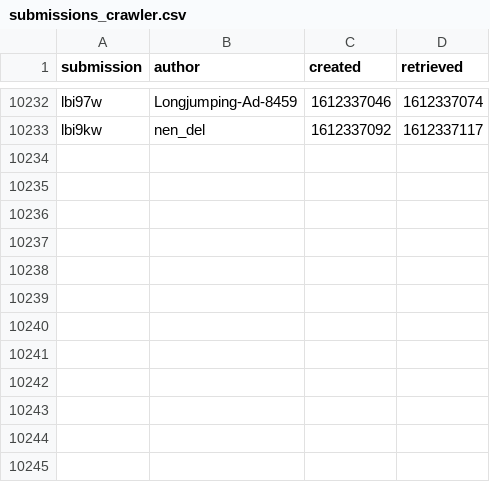
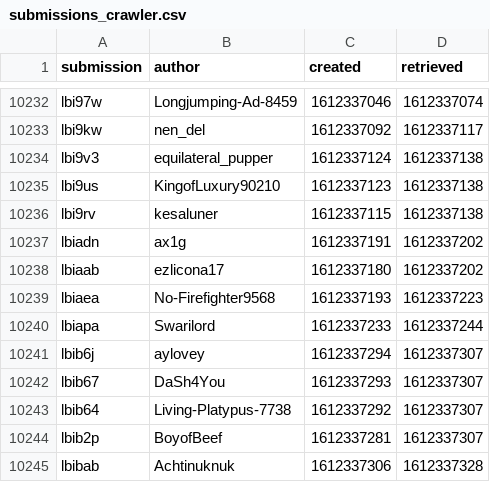
Before and after one commit to leukipp/reddit-data, a CSV file: data/wallstreetbets/submissions_crawler.csv, drawn as a sheet; only a part is shown, gaps mark what is left out; the diff names each change by its address in the sheet, - before the commit and + after, or states it on an @@ line.

Commit message:
update data

```diff
--- a/data/wallstreetbets/submissions_crawler.csv
+++ b/data/wallstreetbets/submissions_crawler.csv
+row 10234: lbi9v3 | equilateral_pupper | 1612337124 | 1612337138
+row 10235: lbi9us | KingofLuxury90210 | 1612337123 | 1612337138
+row 10236: lbi9rv | kesaluner | 1612337115 | 1612337138
+row 10237: lbiadn | ax1g | 1612337191 | 1612337202
+row 10238: lbiaab | ezlicona17 | 1612337180 | 1612337202
+row 10239: lbiaea | No-Firefighter9568 | 1612337193 | 1612337223
+row 10240: lbiapa | Swarilord | 1612337233 | 1612337244
+row 10241: lbib6j | aylovey | 1612337294 | 1612337307
+row 10242: lbib67 | DaSh4You | 1612337293 | 1612337307
+row 10243: lbib64 | Living-Platypus-7738 | 1612337292 | 1612337307
+row 10244: lbib2p | BoyofBeef | 1612337281 | 1612337307
+row 10245: lbibab | Achtinuknuk | 1612337306 | 1612337328
```
Also changed, not shown: 2 other files.
